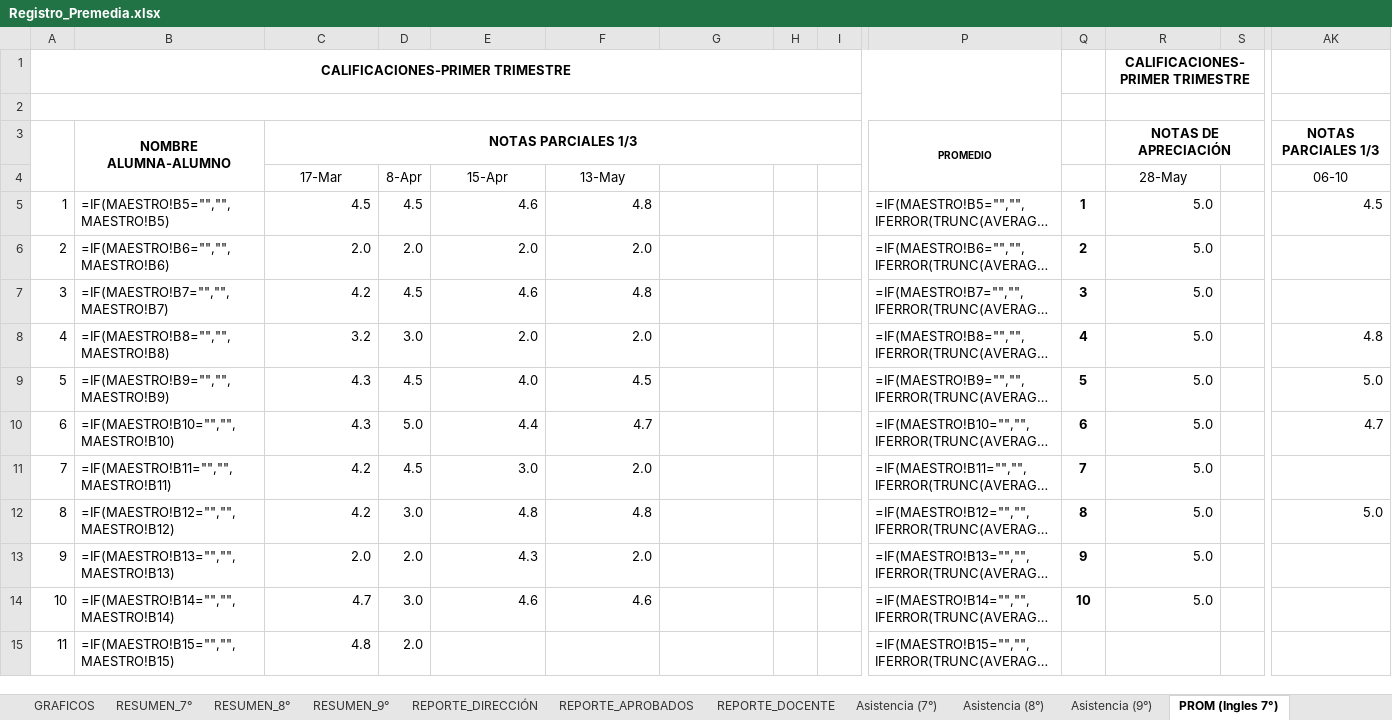
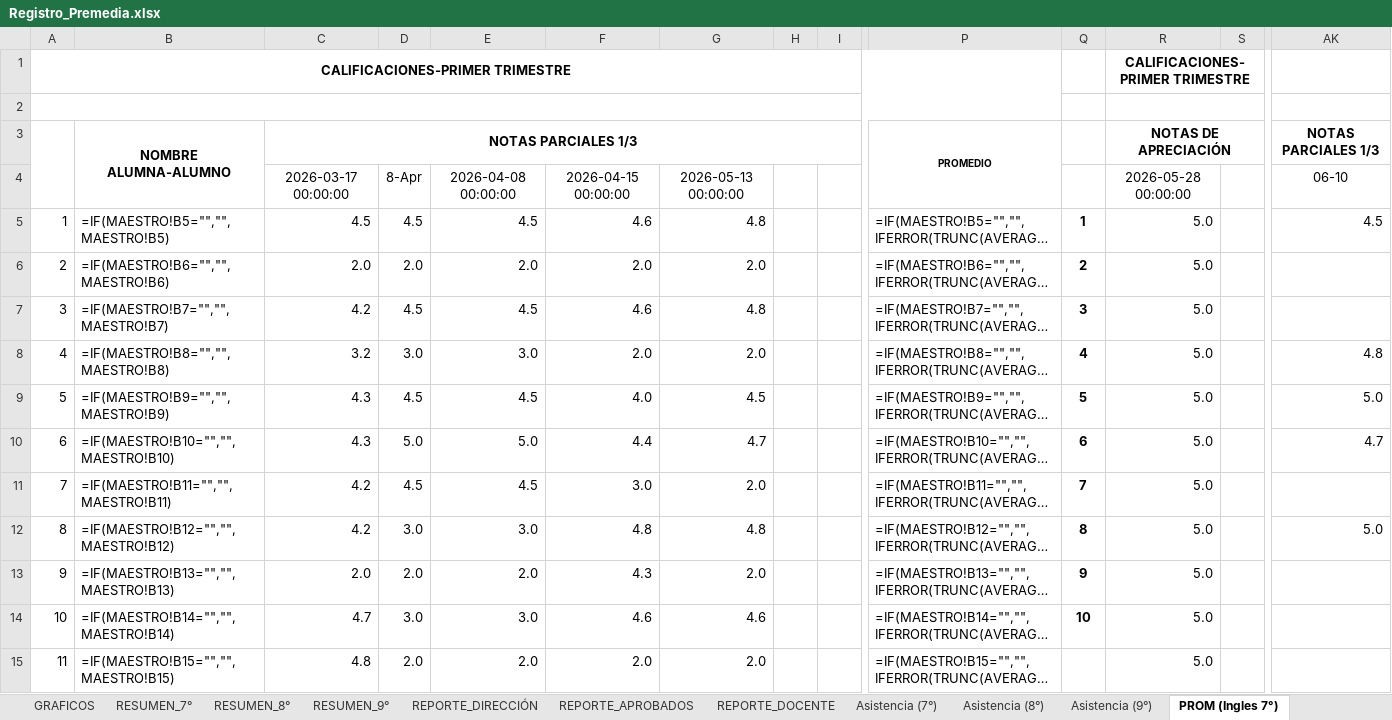
Before and after one commit to ElmerAntonio/RegistroDoc, an Excel workbook: package_data/appdata/temp/Registro_Premedia.xlsx, sheet PROM (Ingles 7°), drawn as a sheet; only a part is shown, gaps mark what is left out; long unchanged cells end in …; values as stored, in another font and other column widths than the file's, no borders; formulas without a stored value are shown as written; conditional formats not drawn; removed rows and columns are numbered as before the commit, all else as after; rows hold the shown columns only; the diff covers the shown part only; the diff names each change by its address in the sheet, - before the commit and + after, or states it on an @@ line.

```diff
--- a/package_data/appdata/temp/Registro_Premedia.xlsx (sheet PROM (Ingles 7°))
+++ b/package_data/appdata/temp/Registro_Premedia.xlsx (sheet PROM (Ingles 7°))
-row 4:  |  | 17-Mar | 8-Apr | 15-Apr | 13-May |  |  |  |  |  | 28-May |  | 06-10
+row 4:  |  | 2026-03-17 00:00:00 | 8-Apr | 2026-04-08 00:00:00 | 2026-04-15 00:00:00 | 2026-05-13 00:00:00 |  |  |  |  | 2026-05-28 00:00:00 |  | 06-10
-E5: 4.6
+E5: 4.5
-F5: 4.8
+F5: 4.6
-G5: (empty)
+G5: 4.8
-G6: (empty)
+G6: 2.0
-E7: 4.6
+E7: 4.5
-F7: 4.8
+F7: 4.6
-G7: (empty)
+G7: 4.8
-E8: 2.0
+E8: 3.0
-G8: (empty)
+G8: 2.0
-E9: 4.0
+E9: 4.5
-F9: 4.5
+F9: 4.0
-G9: (empty)
+G9: 4.5
-E10: 4.4
+E10: 5.0
-F10: 4.7
+F10: 4.4
-G10: (empty)
+G10: 4.7
-E11: 3.0
+E11: 4.5
-F11: 2.0
+F11: 3.0
-G11: (empty)
+G11: 2.0
-E12: 4.8
+E12: 3.0
-G12: (empty)
+G12: 4.8
-E13: 4.3
+E13: 2.0
-F13: 2.0
+F13: 4.3
-G13: (empty)
+G13: 2.0
-E14: 4.6
+E14: 3.0
-G14: (empty)
+G14: 4.6
-E15: (empty)
+E15: 2.0
-F15: (empty)
+F15: 2.0
-G15: (empty)
+G15: 2.0
-R15: (empty)
+R15: 5.0
```
Also changed, not shown: 63 edited cells elsewhere in this sheet, sheet PROM (Artistica 9°), sheet Asistencia (9°), sheet PROM (Comercio 9°), sheet PROM (Agropecuaria 7°), sheet Asistencia (7°), sheet MAESTRO, 23 more sheets, 13 other files.
